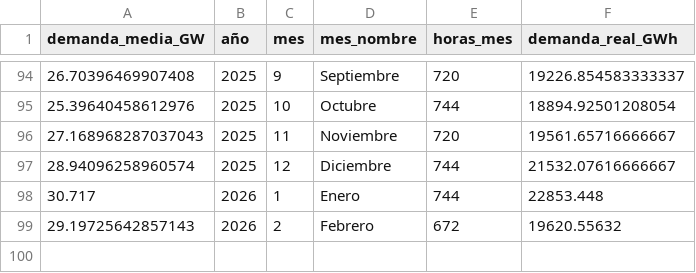
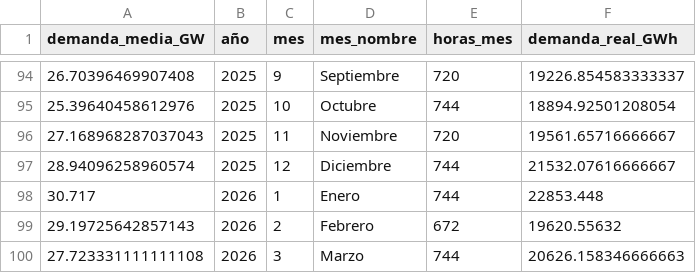
Before and after one commit to PowerAvenger/epowerapp, a CSV file: local_bbdd/demanda_mensual.csv, drawn as a sheet; only a part is shown, gaps mark what is left out.

```diff
--- a/local_bbdd/demanda_mensual.csv
+++ b/local_bbdd/demanda_mensual.csv
@@ -99 +99,2 @@ demanda_media_GW;año;mes;mes_nombre;horas_mes;demanda_real_GWh
 29.19725642857143;2026;2;Febrero;672;19620.55632
+27.723331111111108;2026;3;Marzo;744;20626.158346666663
```
Also changed, not shown: 3 other files.
